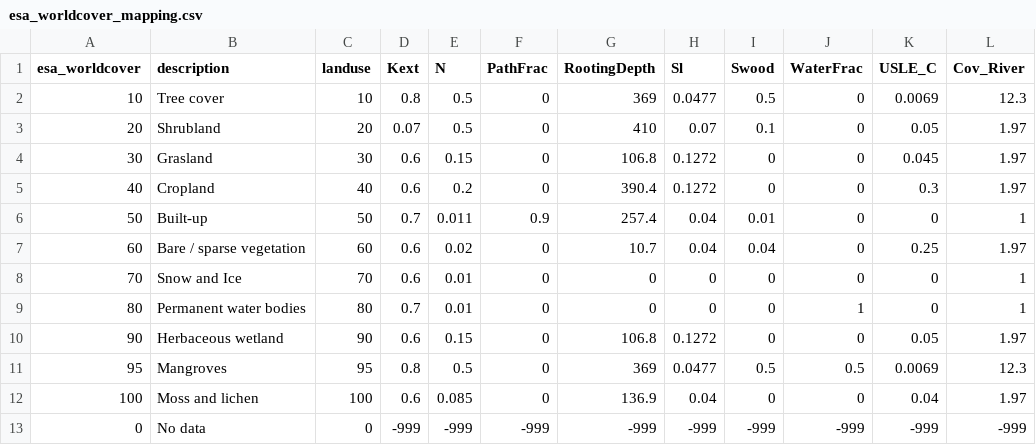
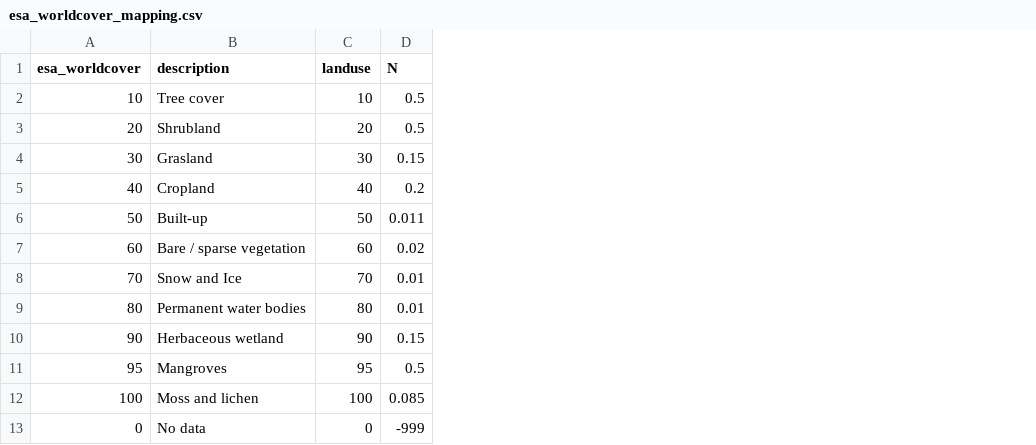
Before and after one commit to Deltares/hydromt_sfincs, a CSV file: hydromt_sfincs/data/lulc/esa_worldcover_mapping.csv, drawn as a sheet; the diff names each change by its address in the sheet, - before the commit and + after, or states it on an @@ line.

```diff
--- a/hydromt_sfincs/data/lulc/esa_worldcover_mapping.csv
+++ b/hydromt_sfincs/data/lulc/esa_worldcover_mapping.csv
-column D (Kext), rows 2-13: 0.8 | 0.07 | 0.6 | 0.6 | 0.7 | 0.6 | 0.6 | 0.7 | 0.6 | 0.8 | 0.6 | -999
-column F (PathFrac), rows 2-13: 0 | 0 | 0 | 0 | 0.9 | 0 | 0 | 0 | 0 | 0 | 0 | -999
-column G (RootingDepth), rows 2-13: 369 | 410 | 106.8 | 390.4 | 257.4 | 10.7 | 0 | 0 | 106.8 | 369 | 136.9 | -999
-column H (Sl), rows 2-13: 0.0477 | 0.07 | 0.1272 | 0.1272 | 0.04 | 0.04 | 0 | 0 | 0.1272 | 0.0477 | 0.04 | -999
-column I (Swood), rows 2-13: 0.5 | 0.1 | 0 | 0 | 0.01 | 0.04 | 0 | 0 | 0 | 0.5 | 0 | -999
-column J (WaterFrac), rows 2-13: 0 | 0 | 0 | 0 | 0 | 0 | 0 | 1 | 0 | 0.5 | 0 | -999
-column K (USLE_C), rows 2-13: 0.0069 | 0.05 | 0.045 | 0.3 | 0 | 0.25 | 0 | 0 | 0.05 | 0.0069 | 0.04 | -999
-column L (Cov_River), rows 2-13: 12.3 | 1.97 | 1.97 | 1.97 | 1 | 1.97 | 1 | 1 | 1.97 | 12.3 | 1.97 | -999
```
Also changed, not shown: hydromt_sfincs/data/lulc/corine_mapping.csv, hydromt_sfincs/data/lulc/globcover_mapping.csv, 3 other files.
